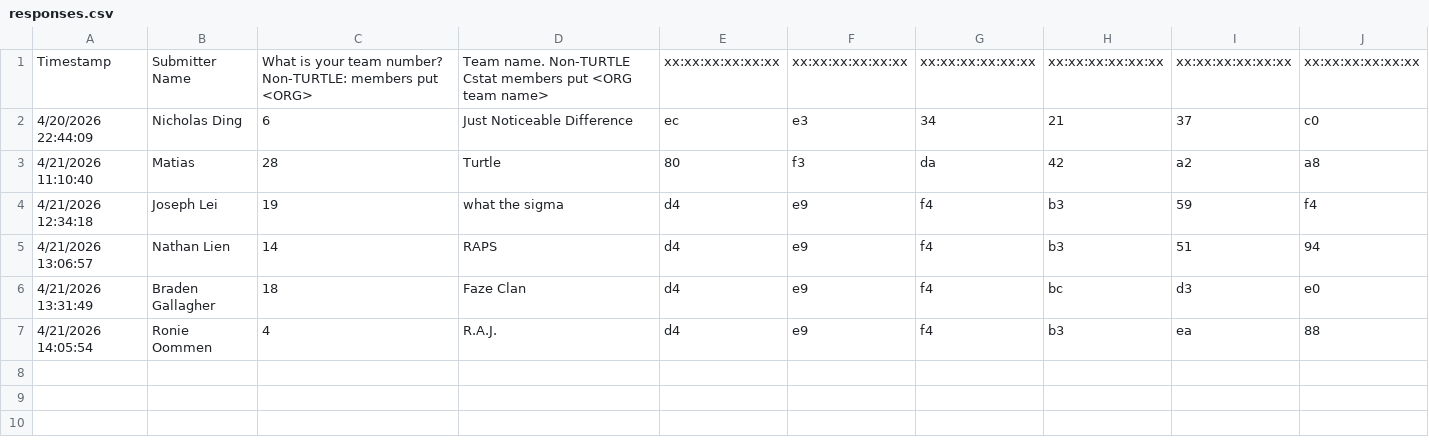
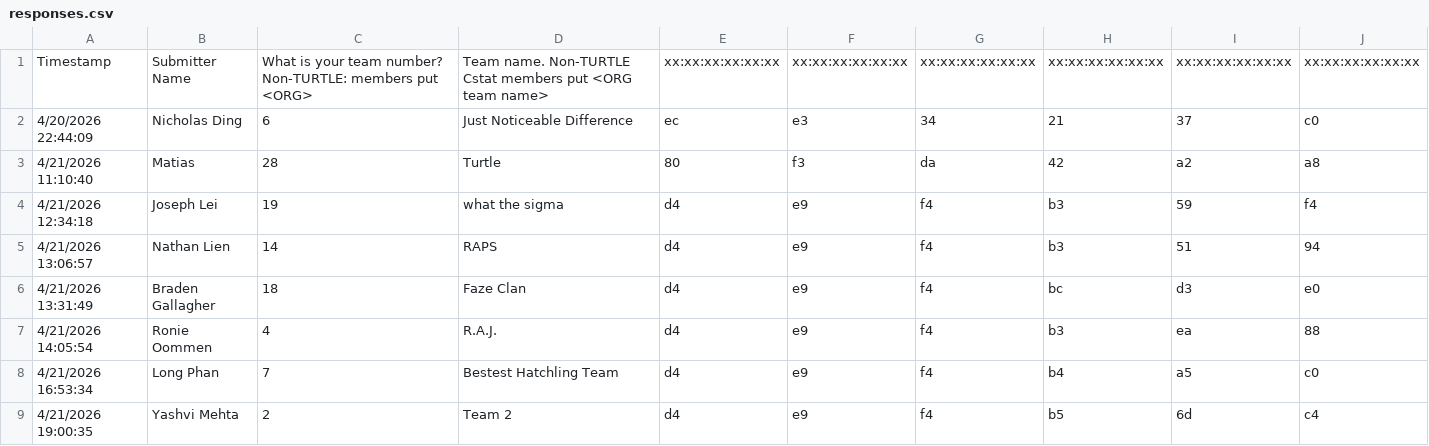
Before and after one commit to turtle-robotics/HURC_dev2, a CSV file: responses.csv, drawn as a sheet; the diff names each change by its address in the sheet, - before the commit and + after, or states it on an @@ line.

Commit message:
8 Teams

```diff
--- a/responses.csv
+++ b/responses.csv
+row 8: 4/21/2026 16:53:34 | Long Phan | 7 | Bestest Hatchling Team | d4 | e9 | f4 | b4 | a5 | c0
+row 9: 4/21/2026 19:00:35 | Yashvi Mehta | 2 | Team 2 | d4 | e9 | f4 | b5 | 6d | c4
```
Also changed, not shown: 2 other files.
